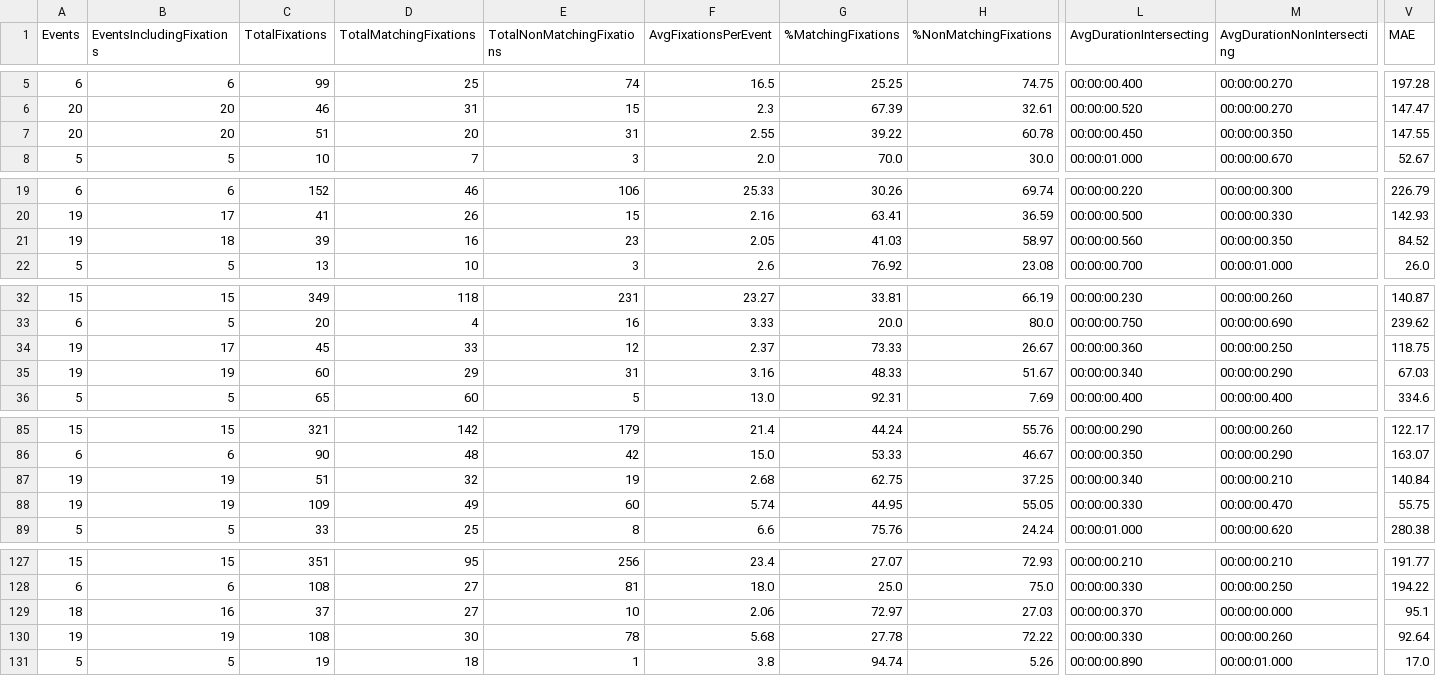
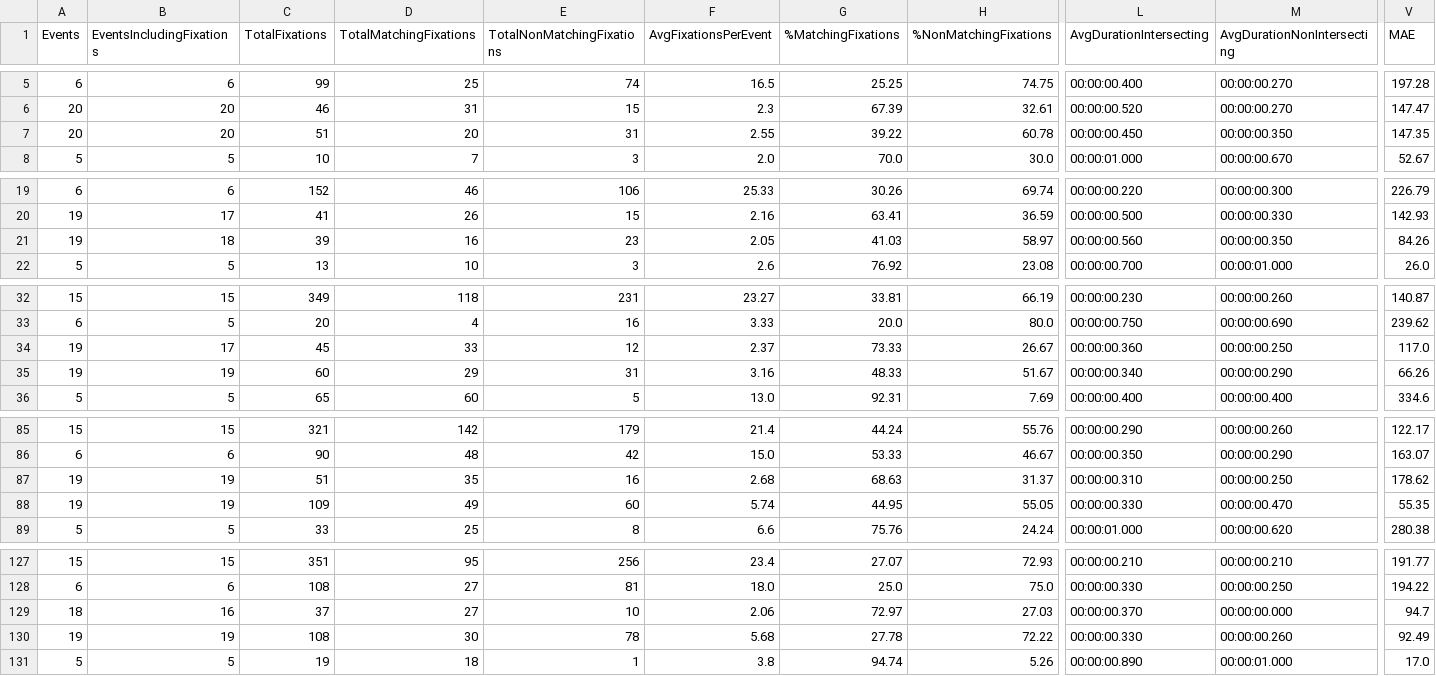
Before and after one commit to RPA-US/eyetracking-benchmarking, a CSV file: data/combined_data.csv, drawn as a sheet; only a part is shown, gaps mark what is left out; the diff covers the shown part only; the diff names each change by its address in the sheet, - before the commit and + after, or states it on an @@ line.

```diff
--- a/data/combined_data.csv
+++ b/data/combined_data.csv
-V7 (MAE): 147.55
+V7 (MAE): 147.35
-V21 (MAE): 84.52
+V21 (MAE): 84.26
-V34 (MAE): 118.75
+V34 (MAE): 117.0
-V35 (MAE): 67.03
+V35 (MAE): 66.26
-D87 (TotalMatchingFixations): 32
+D87 (TotalMatchingFixations): 35
-E87 (TotalNonMatchingFixations): 19
+E87 (TotalNonMatchingFixations): 16
-G87 (%MatchingFixations): 62.75
+G87 (%MatchingFixations): 68.63
-H87 (%NonMatchingFixations): 37.25
+H87 (%NonMatchingFixations): 31.37
-L87 (AvgDurationIntersecting): 00:00:00.340
+L87 (AvgDurationIntersecting): 00:00:00.310
-M87 (AvgDurationNonIntersecting): 00:00:00.210
+M87 (AvgDurationNonIntersecting): 00:00:00.250
-V87 (MAE): 140.84
+V87 (MAE): 178.62
-V88 (MAE): 55.75
+V88 (MAE): 55.35
-V129 (MAE): 95.1
+V129 (MAE): 94.7
-V130 (MAE): 92.64
+V130 (MAE): 92.49
```
Also changed, not shown: 4 edited cells elsewhere in this file, data/data_collection/results_summary_s10.csv, data/data_collection/results_summary_s11.csv, 19 other files.
